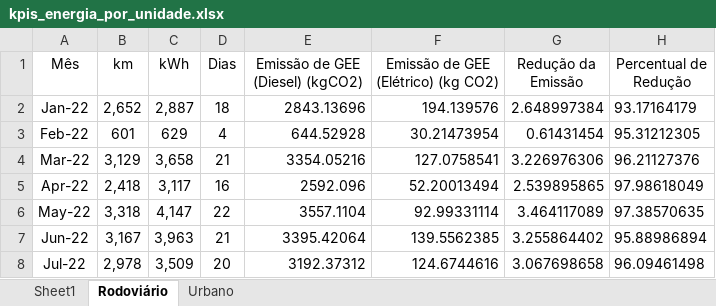
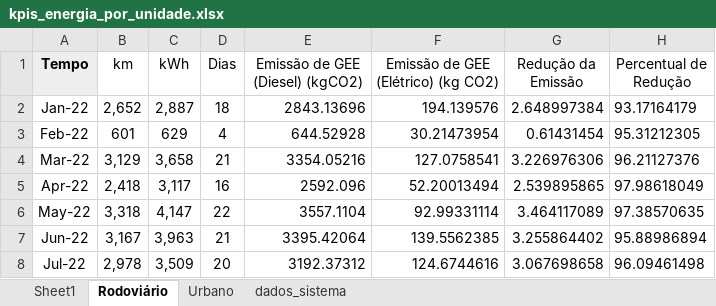
Before and after one commit to atnee/kpis, an Excel workbook: kpis_energia_por_unidade.xlsx, sheet Rodoviário, drawn as a sheet; only a part is shown; values as stored, in another font and other column widths than the file's, no borders; the diff names each change by its address in the sheet, - before the commit and + after, or states it on an @@ line.

```diff
--- a/kpis_energia_por_unidade.xlsx (sheet Rodoviário)
+++ b/kpis_energia_por_unidade.xlsx (sheet Rodoviário)
+sheet tab: dados_sistema
-A1: Mês
+A1: Tempo
@@ A1 fill: none → #EEEEEE, bold: off → on @@
```
Also changed, not shown: sheet Sheet1, sheet Urbano, 2 other files.
